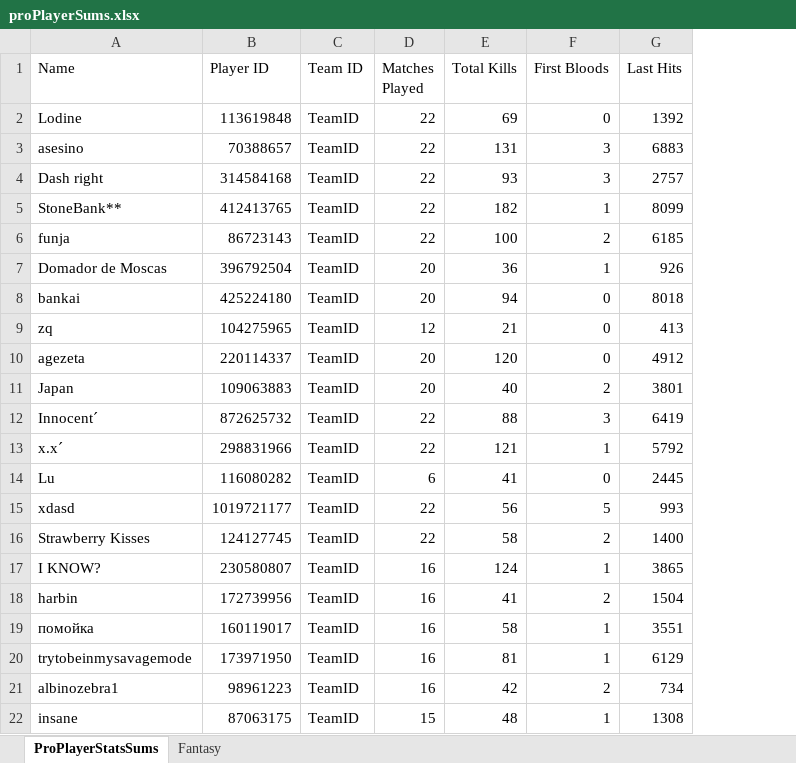
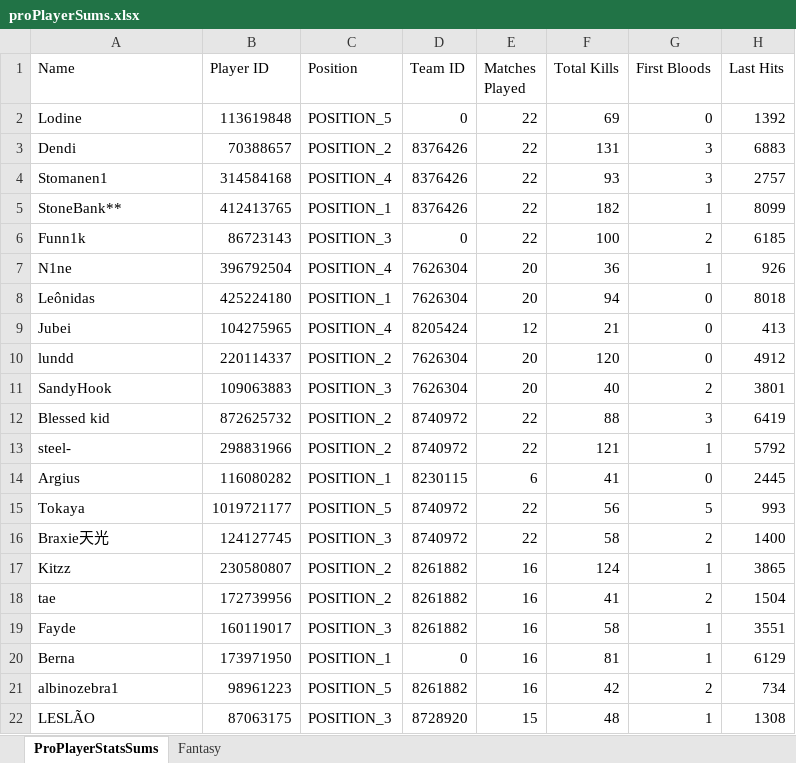
Before and after one commit to Mvtj22/Dota2Fantasy, an Excel workbook: proPlayerSums.xlsx, sheet ProPlayerStatsSums, drawn as a sheet; only a part is shown; values as stored, in another font and other column widths than the file's, no borders; table styles not drawn; addresses are those after the commit; the diff covers the shown part only; the diff names each change by its address in the sheet, - before the commit and + after, or states it on an @@ line.

Commit message:
Fixed Names added positions and export

```diff
--- a/proPlayerSums.xlsx (sheet ProPlayerStatsSums)
+++ b/proPlayerSums.xlsx (sheet ProPlayerStatsSums)
+column C (Position), rows 2-22: POSITION_5 | POSITION_2 | POSITION_4 | POSITION_1 | POSITION_3 | POSITION_4 | POSITION_1 | POSITION_4 | POSITION_2 | POSITION_3 | POSITION_2 | POSITION_2 | POSITION_1 | POSITION_5 | POSITION_3 | POSITION_2 | POSITION_2 | POSITION_3 | POSITION_1 | POSITION_5 | POSITION_3
-D2 (Team ID): TeamID
+D2 (Team ID): 0
-A3 (Name): asesino
+A3 (Name): Dendi
-D3:D5 (Team ID): TeamID
+D3:D5 (Team ID): 8376426
-A4 (Name): Dash right
+A4 (Name): Stomanen1
-A6 (Name): funja
+A6 (Name): Funn1k
-D6 (Team ID): TeamID
+D6 (Team ID): 0
-A7 (Name): Domador de Moscas
+A7 (Name): N1ne
-D7:D8 (Team ID): TeamID
+D7:D8 (Team ID): 7626304
-A8 (Name): bankai
+A8 (Name): Leônidas
-A9 (Name): zq
+A9 (Name): Jubei
-D9 (Team ID): TeamID
+D9 (Team ID): 8205424
-A10 (Name): agezeta
+A10 (Name): lundd
-D10:D11 (Team ID): TeamID
+D10:D11 (Team ID): 7626304
-A11 (Name): Japan
+A11 (Name): SandyHook
-A12 (Name): Innocent´
+A12 (Name): Blessed kid
-D12:D13 (Team ID): TeamID
+D12:D13 (Team ID): 8740972
-A13 (Name): x.x´
+A13 (Name): steel-
-A14 (Name): Lu
+A14 (Name): Argius
-D14 (Team ID): TeamID
+D14 (Team ID): 8230115
-A15 (Name): xdasd
+A15 (Name): Tokaya
-D15:D16 (Team ID): TeamID
+D15:D16 (Team ID): 8740972
-A16 (Name): Strawberry Kisses
+A16 (Name): Braxie天光
-A17 (Name): I KNOW?
+A17 (Name): Kitzz
-D17:D19 (Team ID): TeamID
+D17:D19 (Team ID): 8261882
-A18 (Name): harbin
+A18 (Name): tae
-A19 (Name): помойка
+A19 (Name): Fayde
-A20 (Name): trytobeinmysavagemode
+A20 (Name): Berna
-D20 (Team ID): TeamID
+D20 (Team ID): 0
-D21 (Team ID): TeamID
+D21 (Team ID): 8261882
-A22 (Name): insane
+A22 (Name): LESLÃO
-D22 (Team ID): TeamID
+D22 (Team ID): 8728920
```
Also changed, not shown: 438 edited cells elsewhere in this sheet, sheet Fantasy, 2 other files.
